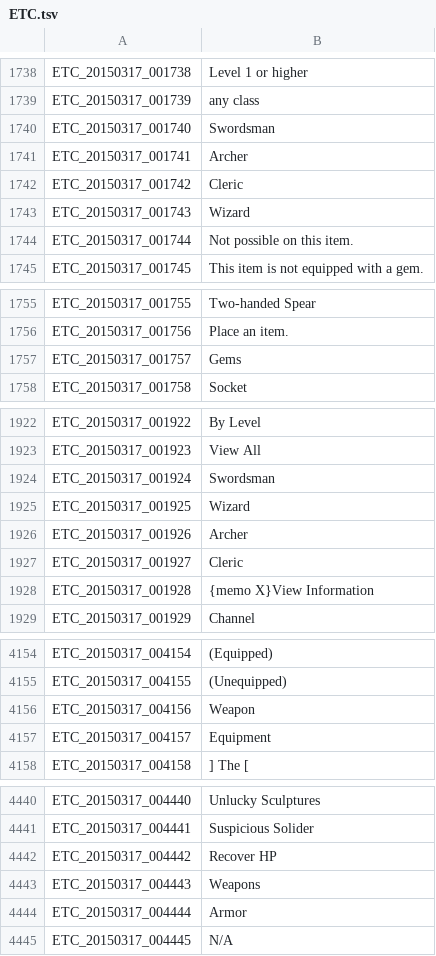
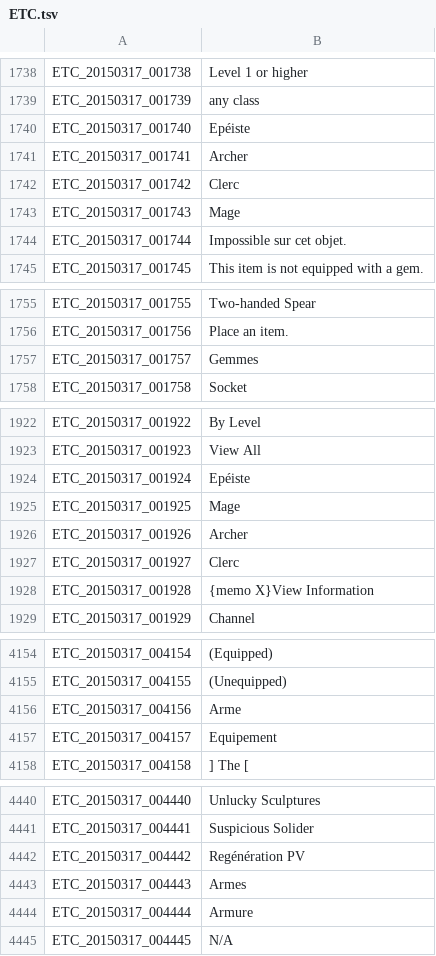
Before and after one commit to Moxiiix/Tree-of-Savior-quick-trad-FR, a TSV file: ETC.tsv, drawn as a sheet; only a part is shown, gaps mark what is left out; the diff covers the shown part only.

Commit message:
Update ETC.tsv

```diff
--- a/ETC.tsv
+++ b/ETC.tsv
@@ -1739,7 +1739,7 @@ ETC_20150317_001738	Level 1 or higher
 ETC_20150317_001739	any class
-ETC_20150317_001740	Swordsman
+ETC_20150317_001740	Epéiste
 ETC_20150317_001741	Archer
-ETC_20150317_001742	Cleric
-ETC_20150317_001743	Wizard
-ETC_20150317_001744	Not possible on this item.
+ETC_20150317_001742	Clerc
+ETC_20150317_001743	Mage
+ETC_20150317_001744	Impossible sur cet objet.
 ETC_20150317_001745	This item is not equipped with a gem.
@@ -1756,3 +1756,3 @@ ETC_20150317_001755	Two-handed Spear
 ETC_20150317_001756	Place an item.
-ETC_20150317_001757	Gems
+ETC_20150317_001757	Gemmes
 ETC_20150317_001758	Socket
@@ -1923,6 +1923,6 @@ ETC_20150317_001922	By Level
 ETC_20150317_001923	View All
-ETC_20150317_001924	Swordsman
-ETC_20150317_001925	Wizard
+ETC_20150317_001924	Epéiste
+ETC_20150317_001925	Mage
 ETC_20150317_001926	Archer
-ETC_20150317_001927	Cleric
+ETC_20150317_001927	Clerc
 ETC_20150317_001928	{memo X}View Information
@@ -4155,4 +4155,4 @@ ETC_20150317_004154	(Equipped)
 ETC_20150317_004155	(Unequipped)
-ETC_20150317_004156	Weapon
-ETC_20150317_004157	Equipment
+ETC_20150317_004156	Arme
+ETC_20150317_004157	Equipement
 ETC_20150317_004158	] The [
@@ -4441,5 +4441,5 @@ ETC_20150317_004440	Unlucky Sculptures
 ETC_20150317_004441	Suspicious Solider
-ETC_20150317_004442	Recover HP
-ETC_20150317_004443	Weapons
-ETC_20150317_004444	Armor
+ETC_20150317_004442	Regénération PV
+ETC_20150317_004443	Armes
+ETC_20150317_004444	Armure
 ETC_20150317_004445	N/A
```
Also changed, not shown: 4 edited cells elsewhere in this file.
